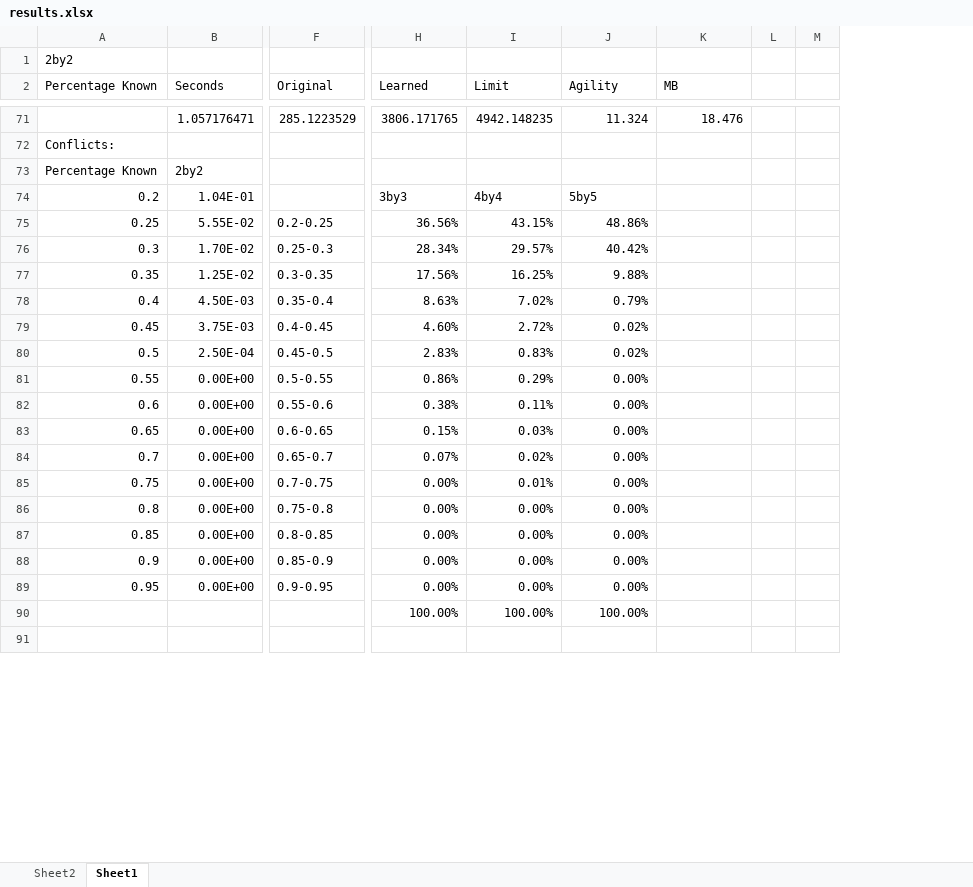
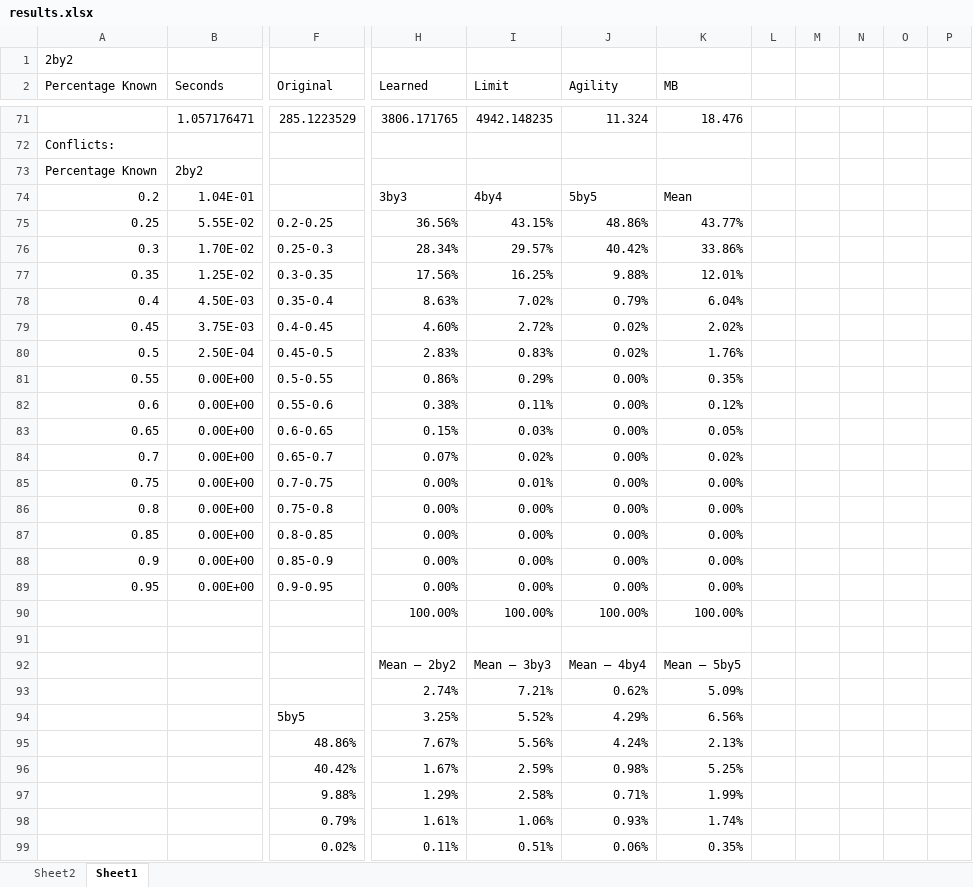
Before and after one commit to gautierdag/KR-lab1, an Excel workbook: results.xlsx, sheet Sheet1, drawn as a sheet; only a part is shown, gaps mark what is left out; values as stored, in another font and other column widths than the file's, no borders; charts and pictures not drawn; removed rows and columns are numbered as before the commit, all else as after; rows hold the shown columns only; the diff covers the shown part only; the diff names each change by its address in the sheet, - before the commit and + after, or states it on an @@ line.

Commit message:
Changed results.xml

```diff
--- a/results.xlsx (sheet Sheet1)
+++ b/results.xlsx (sheet Sheet1)
-column L, empty
-column M, empty
+column L, empty
+column M, empty
+column N, empty
+column O, empty
+column P, empty
-K74 (MB): (empty)
+K74 (MB): Mean
-K75 (MB): (empty)
+K75 (MB): 43.77%
-K76 (MB): (empty)
+K76 (MB): 33.86%
-K77 (MB): (empty)
+K77 (MB): 12.01%
-K78 (MB): (empty)
+K78 (MB): 6.04%
-K79 (MB): (empty)
+K79 (MB): 2.02%
-K80 (MB): (empty)
+K80 (MB): 1.76%
-K81 (MB): (empty)
+K81 (MB): 0.35%
-K82 (MB): (empty)
+K82 (MB): 0.12%
-K83 (MB): (empty)
+K83 (MB): 0.05%
-K84 (MB): (empty)
+K84 (MB): 0.02%
-K85:K89 (MB): (empty)
+K85:K89 (MB): 0.00%
-K90 (MB): (empty)
+K90 (MB): 100.00%
+row 92:  |  |  | Mean – 2by2 | Mean – 3by3 | Mean – 4by4 | Mean – 5by5
+row 93:  |  |  | 2.74% | 7.21% | 0.62% | 5.09%
+row 94:  |  | 5by5 | 3.25% | 5.52% | 4.29% | 6.56%
+row 95:  |  | 48.86% | 7.67% | 5.56% | 4.24% | 2.13%
+row 96:  |  | 40.42% | 1.67% | 2.59% | 0.98% | 5.25%
+row 97:  |  | 9.88% | 1.29% | 2.58% | 0.71% | 1.99%
+row 98:  |  | 0.79% | 1.61% | 1.06% | 0.93% | 1.74%
+row 99:  |  | 0.02% | 0.11% | 0.51% | 0.06% | 0.35%
```
Also changed, not shown: 27 added rows and 17 removed rows elsewhere in this sheet, charts or pictures.
